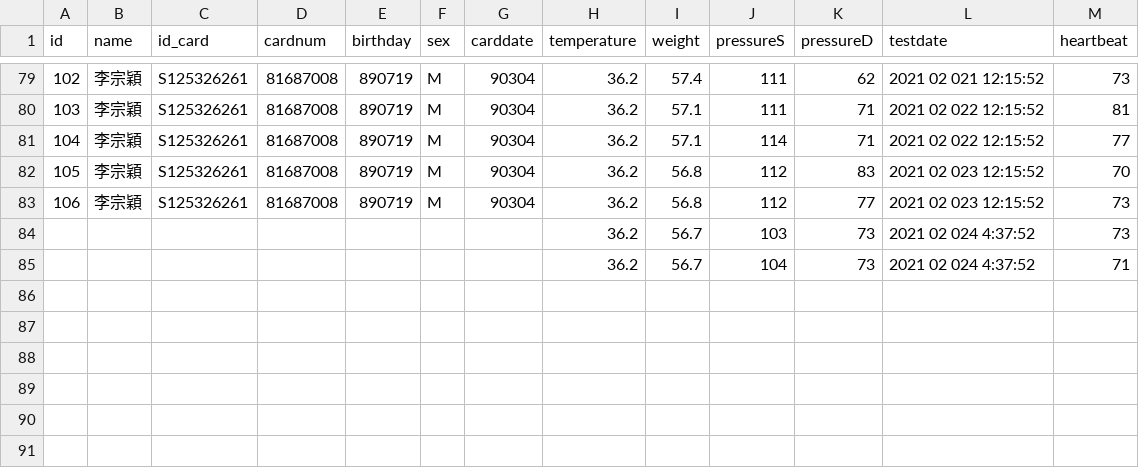
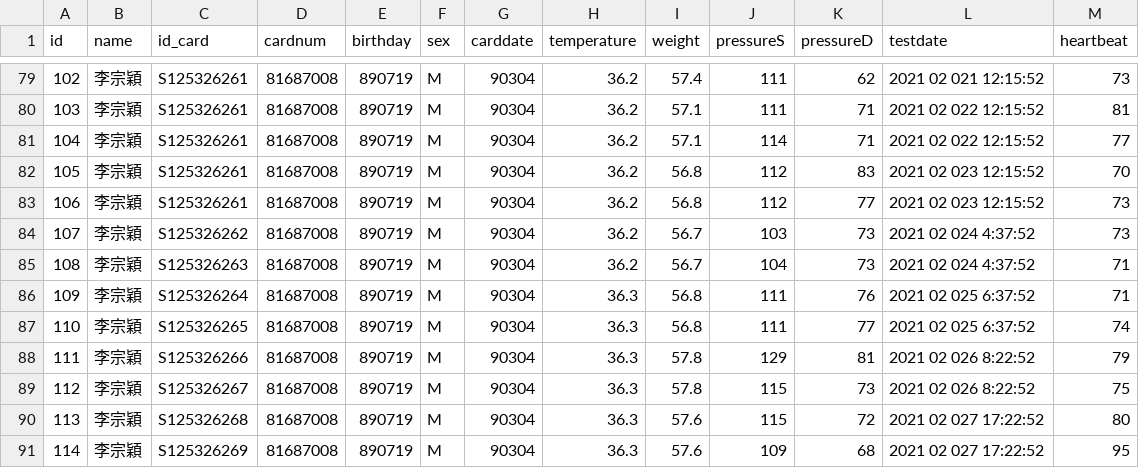
Before and after one commit to LEE-ZongYing/AIOT-vital-signs-measuring-and-analyzing-system, a CSV file: Dataset/vitalSign.csv, drawn as a sheet; only a part is shown, gaps mark what is left out; the diff names each change by its address in the sheet, - before the commit and + after, or states it on an @@ line.

Commit message:
data plus zenbo狀態機
update

```diff
--- a/Dataset/vitalSign.csv
+++ b/Dataset/vitalSign.csv
@@ column A (id) renumbered between rows 84 and 85 @@
-B84:B85 (name): (empty)
+B84:B85 (name): 李宗穎
-C84 (id_card): (empty)
+C84 (id_card): S125326262
-D84:D85 (cardnum): (empty)
+D84:D85 (cardnum): 81687008
-E84:E85 (birthday): (empty)
+E84:E85 (birthday): 890719
-F84:F85 (sex): (empty)
+F84:F85 (sex): M
-G84:G85 (carddate): (empty)
+G84:G85 (carddate): 90304
-C85 (id_card): (empty)
+C85 (id_card): S125326263
+row 86: 109 | 李宗穎 | S125326264 | 81687008 | 890719 | M | 90304 | 36.3 | 56.8 | 111 | 76 | 2021 02 025 6:37:52 | 71
+row 87: 110 | 李宗穎 | S125326265 | 81687008 | 890719 | M | 90304 | 36.3 | 56.8 | 111 | 77 | 2021 02 025 6:37:52 | 74
+row 88: 111 | 李宗穎 | S125326266 | 81687008 | 890719 | M | 90304 | 36.3 | 57.8 | 129 | 81 | 2021 02 026 8:22:52 | 79
+row 89: 112 | 李宗穎 | S125326267 | 81687008 | 890719 | M | 90304 | 36.3 | 57.8 | 115 | 73 | 2021 02 026 8:22:52 | 75
+row 90: 113 | 李宗穎 | S125326268 | 81687008 | 890719 | M | 90304 | 36.3 | 57.6 | 115 | 72 | 2021 02 027 17:22:52 | 80
+row 91: 114 | 李宗穎 | S125326269 | 81687008 | 890719 | M | 90304 | 36.3 | 57.6 | 109 | 68 | 2021 02 027 17:22:52 | 95
```
Also changed, not shown: 1 other file.
